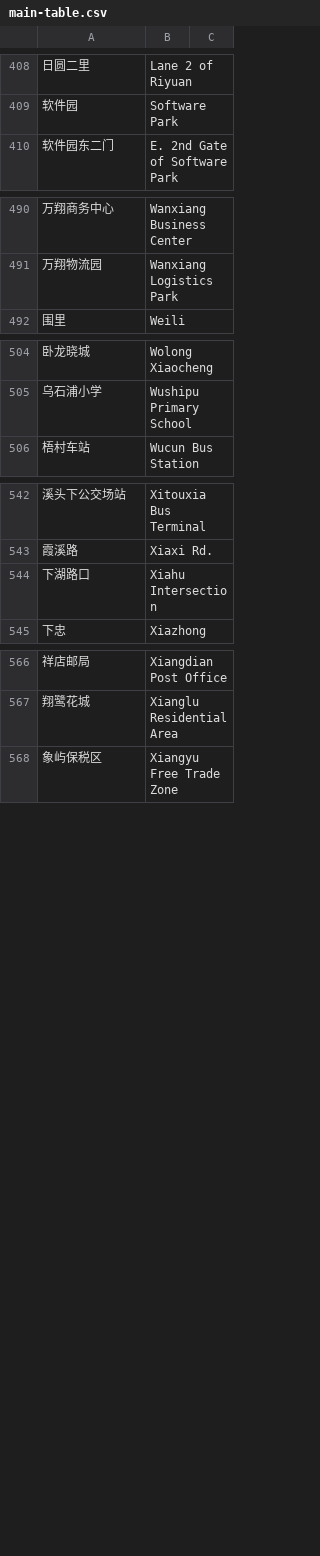
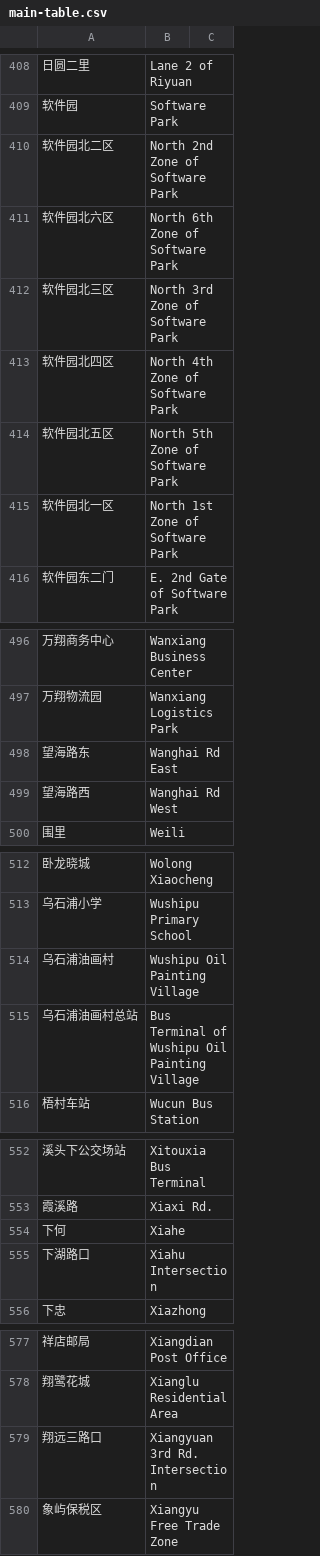
Before and after one commit to EveningSmoke/AmoyBusEnglish, a CSV file: files/main-table.csv, drawn as a sheet; only a part is shown, gaps mark what is left out; the diff names each change by its address in the sheet, - before the commit and + after, or states it on an @@ line.

Commit message:
upload 乐乐 patch

```diff
--- a/files/main-table.csv
+++ b/files/main-table.csv
+row 410: 软件园北二区 | North 2nd Zone of Software Park
+row 411: 软件园北六区 | North 6th Zone of Software Park
+row 412: 软件园北三区 | North 3rd Zone of Software Park
+row 413: 软件园北四区 | North 4th Zone of Software Park
+row 414: 软件园北五区 | North 5th Zone of Software Park
+row 415: 软件园北一区 | North 1st Zone of Software Park
+row 498: 望海路东 | Wanghai Rd East
+row 499: 望海路西 | Wanghai Rd West
+row 514: 乌石浦油画村 | Wushipu Oil Painting Village
+row 515: 乌石浦油画村总站 | Bus Terminal of Wushipu Oil Painting Village
+row 554: 下何 | Xiahe
+row 579: 翔远三路口 | Xiangyuan 3rd Rd. Intersection
```
